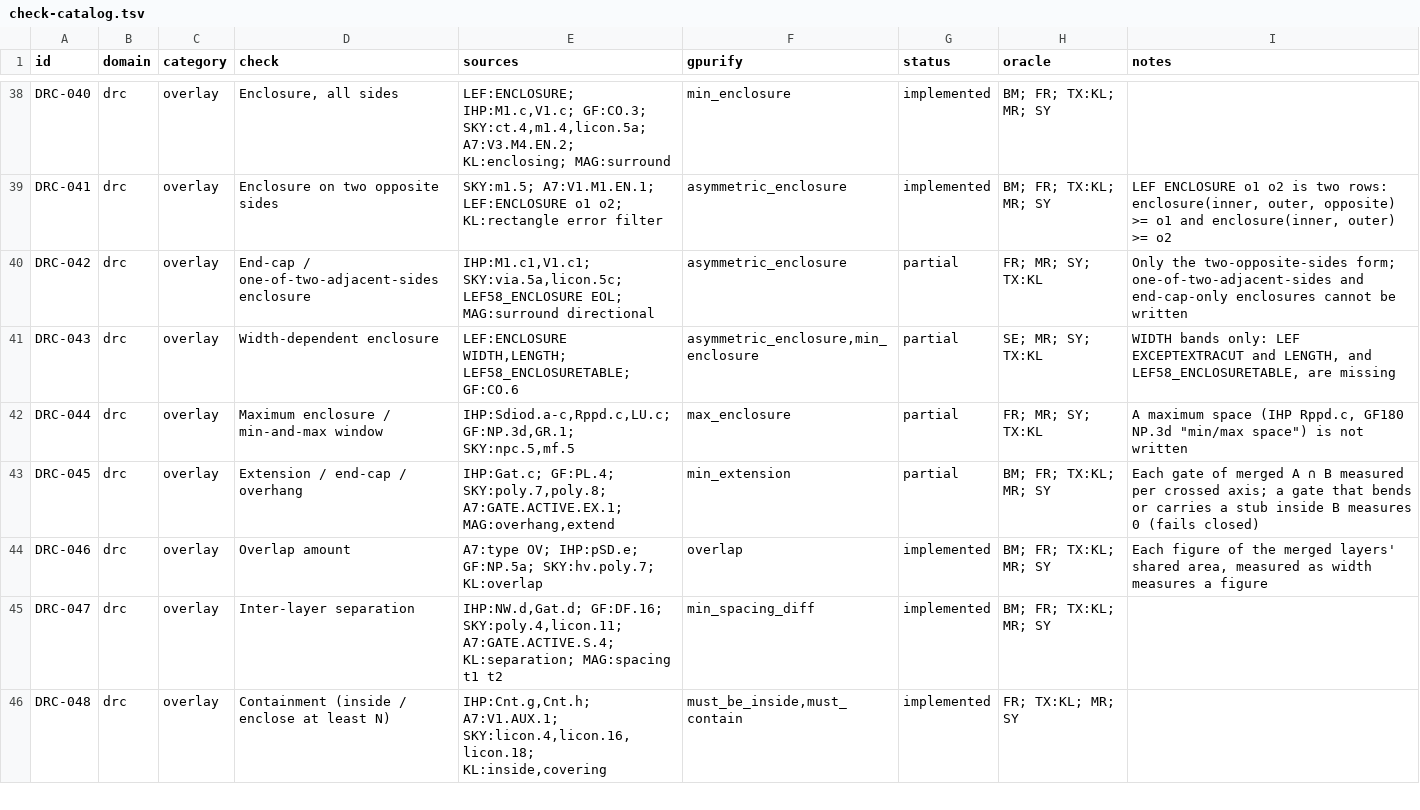
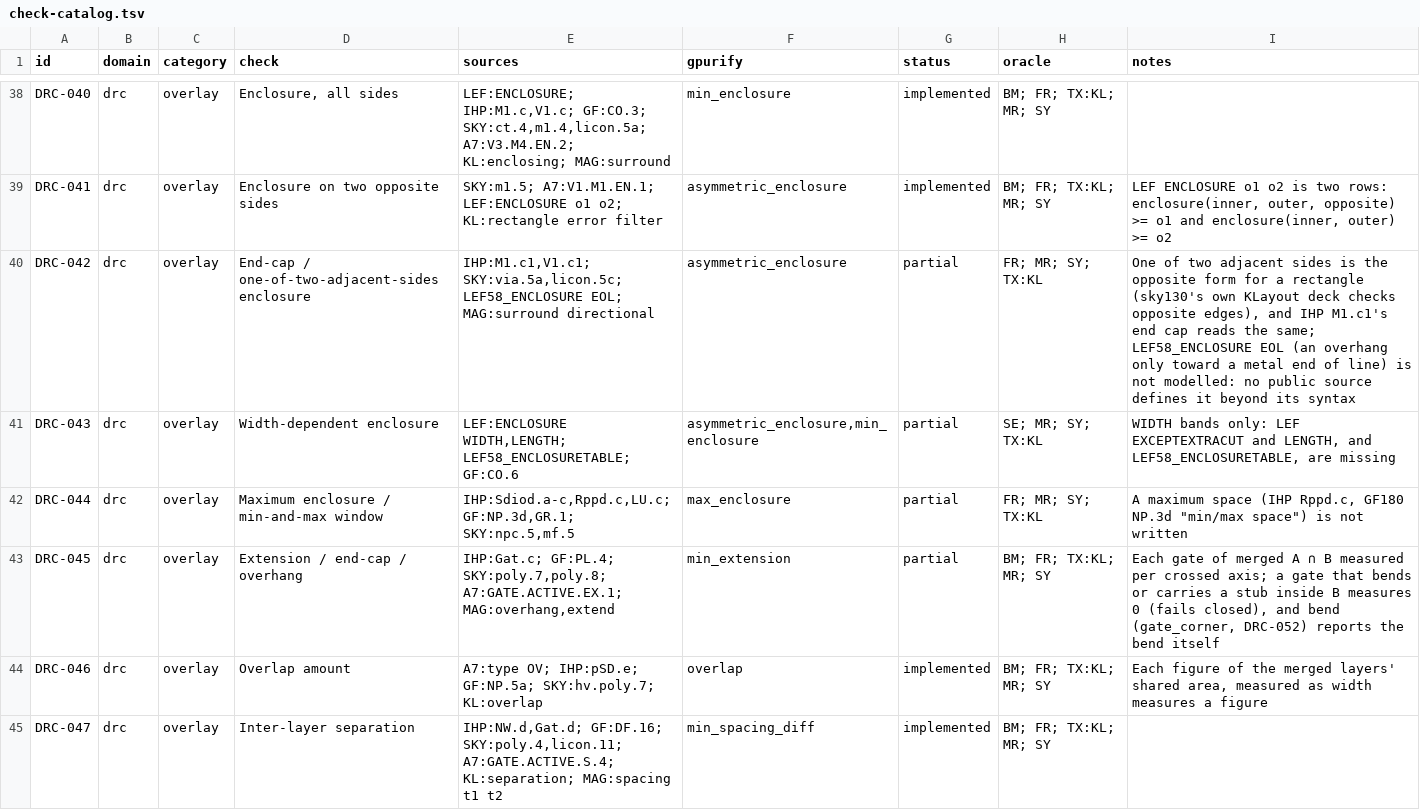
Before and after one commit to UW-ASIC/GPurify, a TSV file: docs/check-catalog.tsv, drawn as a sheet; only a part is shown, gaps mark what is left out; the shorter side is filled out with more unchanged rows.

Commit message:
docs: DRC-042 and DRC-045 say what H leaves of them (H)
DRC-042's note said one-of-two-adjacent-sides and end-cap enclosures
cannot be written. For a rectangle, "on one of two adjacent sides"
(sky130 m1.5, via.5a, licon.5c) is the opposite form: no two adjacent
sides fall short exactly when one axis has the limit on both sides, and
sky130's own KLayout deck checks those rows as two opposite edges.
IHP M1.c1's end cap ("for contacts at Metal1 corners at least one side
must be treated as an endcap") reads the same. What remains is
LEF58_ENCLOSURE EOL, an overhang required only toward a metal end of
line; OpenROAD reads it as the default two-overhang form and no public
source defines it beyond its syntax, so it stays unmodelled.

DRC-045's note and MinExtension's rustdoc now name `bend`
(gate_corner, DRC-052), which reports the bend the extension rule
reads as 0. The limitations block is regenerated with the CI generator
ported to Python.

```diff
--- a/docs/check-catalog.tsv
+++ b/docs/check-catalog.tsv
@@ -39,6 +39,6 @@ DRC-040	drc	overlay	Enclosure, all sides	LEF:ENCLOSURE; IHP:M1.c,V1.c; GF:CO.3;
 DRC-041	drc	overlay	Enclosure on two opposite sides	SKY:m1.5; A7:V1.M1.EN.1; LEF:ENCLOSURE o1 o2; KL:rectangle error filter	asymmetric_enclosure	implemented	BM; FR; TX:KL; MR; SY	LEF ENCLOSURE o1 o2 is two rows: enclosure(inner, outer, opposite) >= o1 and enclosure(inner, outer) >= o2
-DRC-042	drc	overlay	End-cap / one-of-two-adjacent-sides enclosure	IHP:M1.c1,V1.c1; SKY:via.5a,licon.5c; LEF58_ENCLOSURE EOL; MAG:surround directional	asymmetric_enclosure	partial	FR; MR; SY; TX:KL	Only the two-opposite-sides form; one-of-two-adjacent-sides and end-cap-only enclosures cannot be written
+DRC-042	drc	overlay	End-cap / one-of-two-adjacent-sides enclosure	IHP:M1.c1,V1.c1; SKY:via.5a,licon.5c; LEF58_ENCLOSURE EOL; MAG:surround directional	asymmetric_enclosure	partial	FR; MR; SY; TX:KL	One of two adjacent sides is the opposite form for a rectangle (sky130's own KLayout deck checks opposite edges), and IHP M1.c1's end cap reads the same; LEF58_ENCLOSURE EOL (an overhang only toward a metal end of line) is not modelled: no public source defines it beyond its syntax
 DRC-043	drc	overlay	Width-dependent enclosure	LEF:ENCLOSURE WIDTH,LENGTH; LEF58_ENCLOSURETABLE; GF:CO.6	asymmetric_enclosure,min_enclosure	partial	SE; MR; SY; TX:KL	WIDTH bands only: LEF EXCEPTEXTRACUT and LENGTH, and LEF58_ENCLOSURETABLE, are missing
 DRC-044	drc	overlay	Maximum enclosure / min-and-max window	IHP:Sdiod.a-c,Rppd.c,LU.c; GF:NP.3d,GR.1; SKY:npc.5,mf.5	max_enclosure	partial	FR; MR; SY; TX:KL	A maximum space (IHP Rppd.c, GF180 NP.3d "min/max space") is not written
-DRC-045	drc	overlay	Extension / end-cap / overhang	IHP:Gat.c; GF:PL.4; SKY:poly.7,poly.8; A7:GATE.ACTIVE.EX.1; MAG:overhang,extend	min_extension	partial	BM; FR; TX:KL; MR; SY	Each gate of merged A ∩ B measured per crossed axis; a gate that bends or carries a stub inside B measures 0 (fails closed)
+DRC-045	drc	overlay	Extension / end-cap / overhang	IHP:Gat.c; GF:PL.4; SKY:poly.7,poly.8; A7:GATE.ACTIVE.EX.1; MAG:overhang,extend	min_extension	partial	BM; FR; TX:KL; MR; SY	Each gate of merged A ∩ B measured per crossed axis; a gate that bends or carries a stub inside B measures 0 (fails closed), and bend (gate_corner, DRC-052) reports the bend itself
 DRC-046	drc	overlay	Overlap amount	A7:type OV; IHP:pSD.e; GF:NP.5a; SKY:hv.poly.7; KL:overlap	overlap	implemented	BM; FR; TX:KL; MR; SY	Each figure of the merged layers' shared area, measured as width measures a figure
```
Also changed, not shown: 1 other file.
